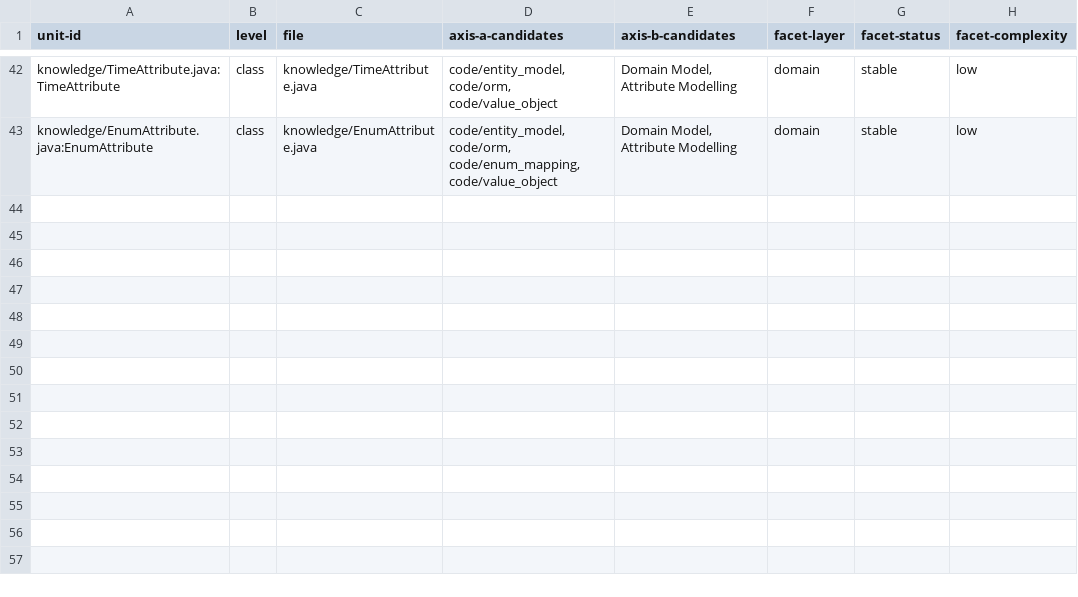
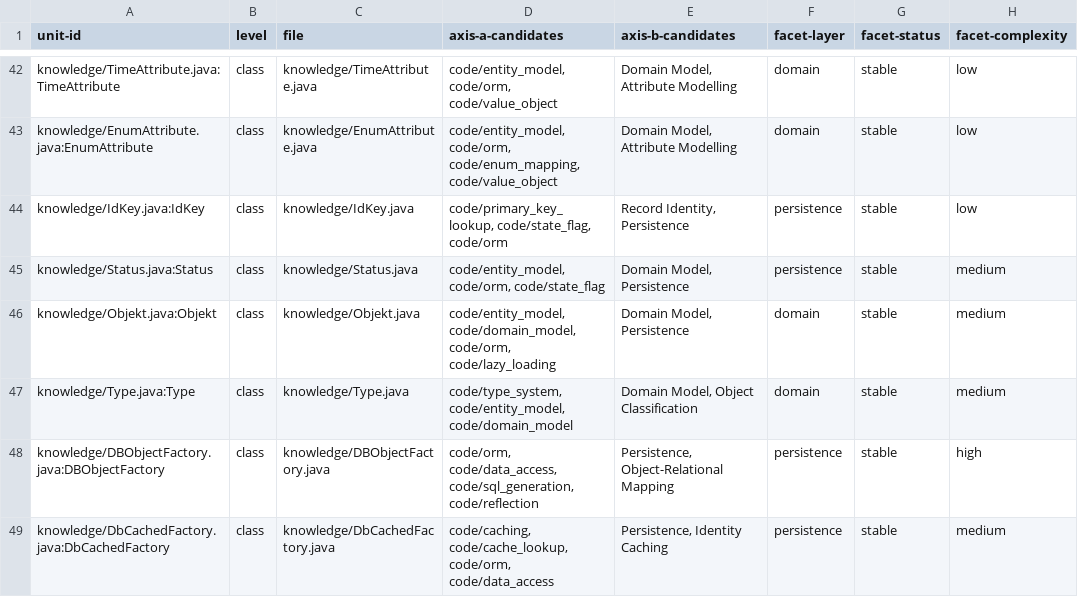
Before and after one commit to SpocWeb/SpocWeb.Java.legacy, a TSV file: raw-tags.tsv, drawn as a sheet; only a part is shown, gaps mark what is left out.

Commit message:
knowledge/: Pass 1+2 on the factories, the key and the model roots
DbCachedFactory, Type, Status, IdKey, Objekt and DBObjectFactory complete the
folder: all 26 types now carry a summary and a docstate block, and list-stale
is empty.

Six more defects flagged, not fixed:

- DBObjectFactory.Condition concatenates key values into SQL unquoted and
  unescaped, as do insertObject and updateObject with data values.
- insertObject's value list is fields-then-keys descending while its column
  list is keys-then-fields ascending, so values land in the wrong columns.
- Objekt.getType repeats BasicAttribute.getType's StatusID/FactoryStatus
  lookup, caching the Status row as the Type.
- Status.finalize is empty in both branches although DbCachedFactory's weak
  cache is documented on the assumption that it writes back.
- DbCachedFactory's constructor swallows the SELECT Max(ID) failure whole.
- IdKey's block comment around the dead newInstance overload is never closed,
  so it swallows the next Javadoc; that member is the one remaining list-todo
  row in the folder, and it stays there deliberately - repairing the comment is
  a code edit, not documentation.

```diff
--- a/raw-tags.tsv
+++ b/raw-tags.tsv
@@ -43 +43,7 @@ knowledge/TimeAttribute.java:TimeAttribute	class	knowledge/TimeAttribute.java	co
 knowledge/EnumAttribute.java:EnumAttribute	class	knowledge/EnumAttribute.java	code/entity_model, code/orm, code/enum_mapping, code/value_object	Domain Model, Attribute Modelling	domain	stable	low
+knowledge/IdKey.java:IdKey	class	knowledge/IdKey.java	code/primary_key_lookup, code/state_flag, code/orm	Record Identity, Persistence	persistence	stable	low
+knowledge/Status.java:Status	class	knowledge/Status.java	code/entity_model, code/orm, code/state_flag	Domain Model, Persistence	persistence	stable	medium
+knowledge/Objekt.java:Objekt	class	knowledge/Objekt.java	code/entity_model, code/domain_model, code/orm, code/lazy_loading	Domain Model, Persistence	domain	stable	medium
+knowledge/Type.java:Type	class	knowledge/Type.java	code/type_system, code/entity_model, code/domain_model	Domain Model, Object Classification	domain	stable	medium
+knowledge/DBObjectFactory.java:DBObjectFactory	class	knowledge/DBObjectFactory.java	code/orm, code/data_access, code/sql_generation, code/reflection	Persistence, Object-Relational Mapping	persistence	stable	high
+knowledge/DbCachedFactory.java:DbCachedFactory	class	knowledge/DbCachedFactory.java	code/caching, code/cache_lookup, code/orm, code/data_access	Persistence, Identity Caching	persistence	stable	medium
```
Also changed, not shown: 7 other files.
